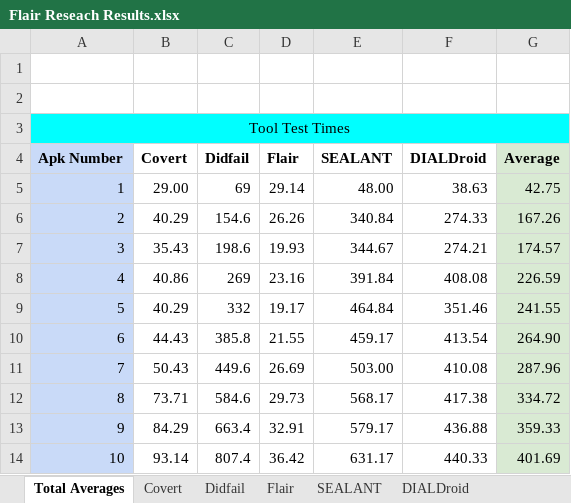
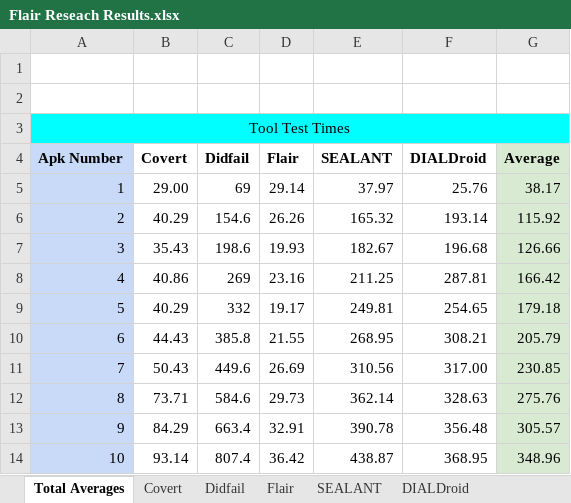
Before and after one commit to JarodAert/FlairResearch, an Excel workbook: FlairResearch/Flair Reseach Results.xlsx, sheet Total Averages, drawn as a sheet; only a part is shown; values as stored, in another font and other column widths than the file's, no borders; charts and pictures not drawn; the diff covers the shown part only; the diff names each change by its address in the sheet, - before the commit and + after, or states it on an @@ line.

```diff
--- a/FlairResearch/Flair Reseach Results.xlsx (sheet Total Averages)
+++ b/FlairResearch/Flair Reseach Results.xlsx (sheet Total Averages)
-E5 (SEALANT): 48.00
+E5 (SEALANT): 37.97
-F5 (DIALDroid): 38.63
+F5 (DIALDroid): 25.76
-G5 (Average): 42.75
+G5 (Average): 38.17
-E6 (SEALANT): 340.84
+E6 (SEALANT): 165.32
-F6 (DIALDroid): 274.33
+F6 (DIALDroid): 193.14
-G6 (Average): 167.26
+G6 (Average): 115.92
-E7 (SEALANT): 344.67
+E7 (SEALANT): 182.67
-F7 (DIALDroid): 274.21
+F7 (DIALDroid): 196.68
-G7 (Average): 174.57
+G7 (Average): 126.66
-E8 (SEALANT): 391.84
+E8 (SEALANT): 211.25
-F8 (DIALDroid): 408.08
+F8 (DIALDroid): 287.81
-G8 (Average): 226.59
+G8 (Average): 166.42
-E9 (SEALANT): 464.84
+E9 (SEALANT): 249.81
-F9 (DIALDroid): 351.46
+F9 (DIALDroid): 254.65
-G9 (Average): 241.55
+G9 (Average): 179.18
-E10 (SEALANT): 459.17
+E10 (SEALANT): 268.95
-F10 (DIALDroid): 413.54
+F10 (DIALDroid): 308.21
-G10 (Average): 264.90
+G10 (Average): 205.79
-E11 (SEALANT): 503.00
+E11 (SEALANT): 310.56
-F11 (DIALDroid): 410.08
+F11 (DIALDroid): 317.00
-G11 (Average): 287.96
+G11 (Average): 230.85
-E12 (SEALANT): 568.17
+E12 (SEALANT): 362.14
-F12 (DIALDroid): 417.38
+F12 (DIALDroid): 328.63
-G12 (Average): 334.72
+G12 (Average): 275.76
-E13 (SEALANT): 579.17
+E13 (SEALANT): 390.78
-F13 (DIALDroid): 436.88
+F13 (DIALDroid): 356.48
-G13 (Average): 359.33
+G13 (Average): 305.57
-E14 (SEALANT): 631.17
+E14 (SEALANT): 438.87
-F14 (DIALDroid): 440.33
+F14 (DIALDroid): 368.95
-G14 (Average): 401.69
+G14 (Average): 348.96
```
Also changed, not shown: 120 edited cells elsewhere in this sheet, sheet SEALANT, sheet DIALDroid, sheet Covert, sheet Flair, sheet Didfail, formulas that keep their value, charts or pictures, 14 other files.
